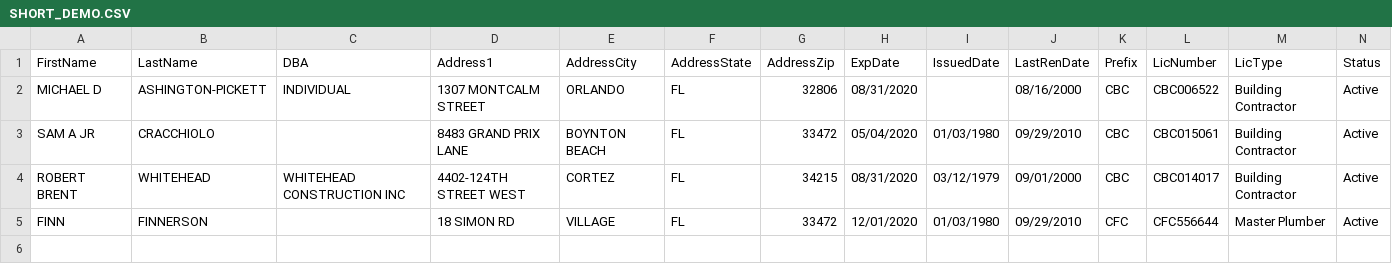
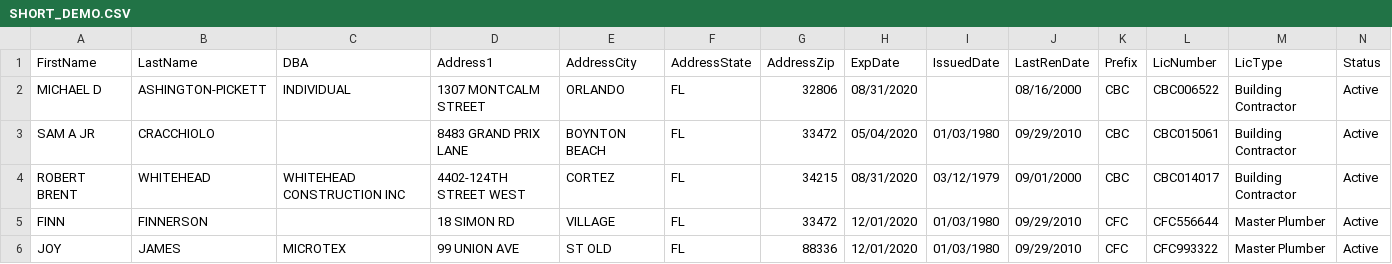
Before and after one commit to jasonyahoo/aa, a CSV file: SHORT_DEMO.CSV, drawn as a sheet; the diff names each change by its address in the sheet, - before the commit and + after, or states it on an @@ line.

Commit message:
upd

```diff
--- a/SHORT_DEMO.CSV
+++ b/SHORT_DEMO.CSV
+row 6: JOY | JAMES | MICROTEX | 99 UNION AVE | ST OLD | FL | 88336 | 12/01/2020 | 01/03/1980 | 09/29/2010 | CFC | CFC993322 | Master Plumber | Active
```
